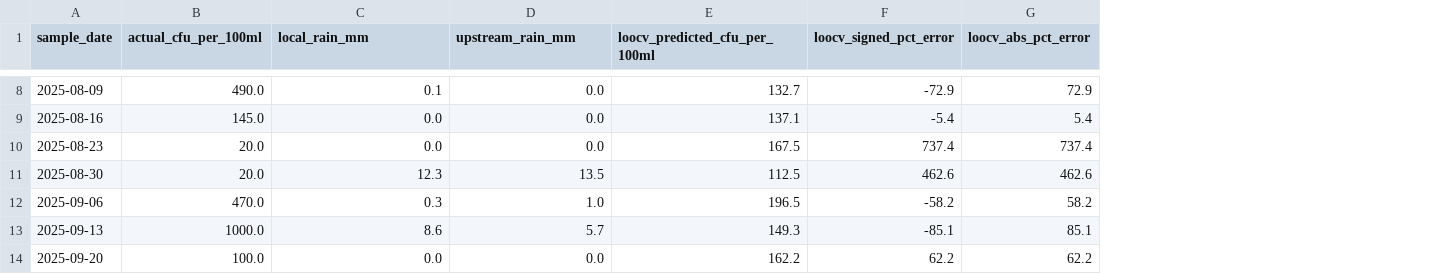
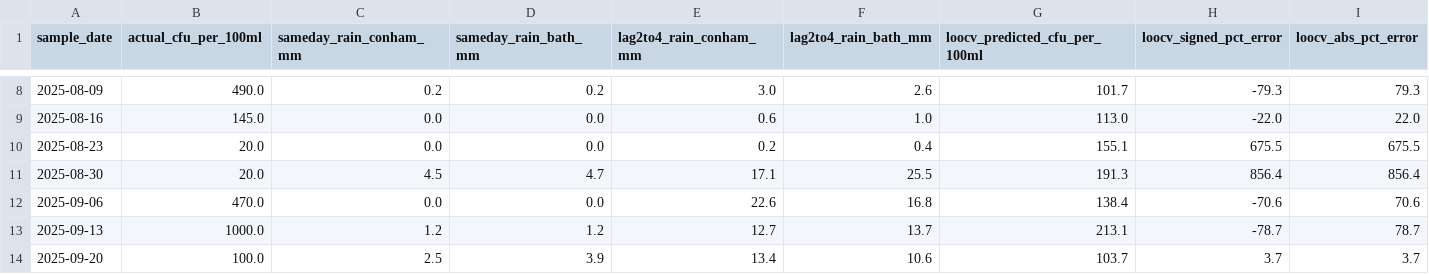
Before and after one commit to benevpi/conhamriver, a CSV file: docs/data/conham_weather_ecoli_predictions.csv, drawn as a sheet; only a part is shown, gaps mark what is left out; addresses are those after the commit; the diff covers the shown part only; the diff names each change by its address in the sheet, - before the commit and + after, or states it on an @@ line.

```diff
--- a/docs/data/conham_weather_ecoli_predictions.csv
+++ b/docs/data/conham_weather_ecoli_predictions.csv
+column E (lag2to4_rain_conham_mm), rows 8-14: 3.0 | 0.6 | 0.2 | 17.1 | 22.6 | 12.7 | 13.4
+column F (lag2to4_rain_bath_mm), rows 8-14: 2.6 | 1.0 | 0.4 | 25.5 | 16.8 | 13.7 | 10.6
-C1: local_rain_mm
+C1: sameday_rain_conham_mm
-D1: upstream_rain_mm
+D1: sameday_rain_bath_mm
-C8 (sameday_rain_conham_mm): 0.1
+C8 (sameday_rain_conham_mm): 0.2
-D8 (sameday_rain_bath_mm): 0.0
+D8 (sameday_rain_bath_mm): 0.2
-G8 (loocv_predicted_cfu_per_100ml): 132.7
+G8 (loocv_predicted_cfu_per_100ml): 101.7
-H8 (loocv_signed_pct_error): -72.9
+H8 (loocv_signed_pct_error): -79.3
-I8 (loocv_abs_pct_error): 72.9
+I8 (loocv_abs_pct_error): 79.3
-G9 (loocv_predicted_cfu_per_100ml): 137.1
+G9 (loocv_predicted_cfu_per_100ml): 113.0
-H9 (loocv_signed_pct_error): -5.4
+H9 (loocv_signed_pct_error): -22.0
-I9 (loocv_abs_pct_error): 5.4
+I9 (loocv_abs_pct_error): 22.0
-G10 (loocv_predicted_cfu_per_100ml): 167.5
+G10 (loocv_predicted_cfu_per_100ml): 155.1
-H10 (loocv_signed_pct_error): 737.4
+H10 (loocv_signed_pct_error): 675.5
-I10 (loocv_abs_pct_error): 737.4
+I10 (loocv_abs_pct_error): 675.5
-C11 (sameday_rain_conham_mm): 12.3
+C11 (sameday_rain_conham_mm): 4.5
-D11 (sameday_rain_bath_mm): 13.5
+D11 (sameday_rain_bath_mm): 4.7
-G11 (loocv_predicted_cfu_per_100ml): 112.5
+G11 (loocv_predicted_cfu_per_100ml): 191.3
-H11 (loocv_signed_pct_error): 462.6
+H11 (loocv_signed_pct_error): 856.4
-I11 (loocv_abs_pct_error): 462.6
+I11 (loocv_abs_pct_error): 856.4
-C12 (sameday_rain_conham_mm): 0.3
+C12 (sameday_rain_conham_mm): 0.0
-D12 (sameday_rain_bath_mm): 1.0
+D12 (sameday_rain_bath_mm): 0.0
-G12 (loocv_predicted_cfu_per_100ml): 196.5
+G12 (loocv_predicted_cfu_per_100ml): 138.4
-H12 (loocv_signed_pct_error): -58.2
+H12 (loocv_signed_pct_error): -70.6
-I12 (loocv_abs_pct_error): 58.2
+I12 (loocv_abs_pct_error): 70.6
-C13 (sameday_rain_conham_mm): 8.6
+C13 (sameday_rain_conham_mm): 1.2
-D13 (sameday_rain_bath_mm): 5.7
+D13 (sameday_rain_bath_mm): 1.2
-G13 (loocv_predicted_cfu_per_100ml): 149.3
+G13 (loocv_predicted_cfu_per_100ml): 213.1
-H13 (loocv_signed_pct_error): -85.1
+H13 (loocv_signed_pct_error): -78.7
-I13 (loocv_abs_pct_error): 85.1
+I13 (loocv_abs_pct_error): 78.7
-C14 (sameday_rain_conham_mm): 0.0
+C14 (sameday_rain_conham_mm): 2.5
-D14 (sameday_rain_bath_mm): 0.0
+D14 (sameday_rain_bath_mm): 3.9
-G14 (loocv_predicted_cfu_per_100ml): 162.2
+G14 (loocv_predicted_cfu_per_100ml): 103.7
-H14 (loocv_signed_pct_error): 62.2
+H14 (loocv_signed_pct_error): 3.7
-I14 (loocv_abs_pct_error): 62.2
+I14 (loocv_abs_pct_error): 3.7
```
Also changed, not shown: 86 edited cells elsewhere in this file, 2 other files.
